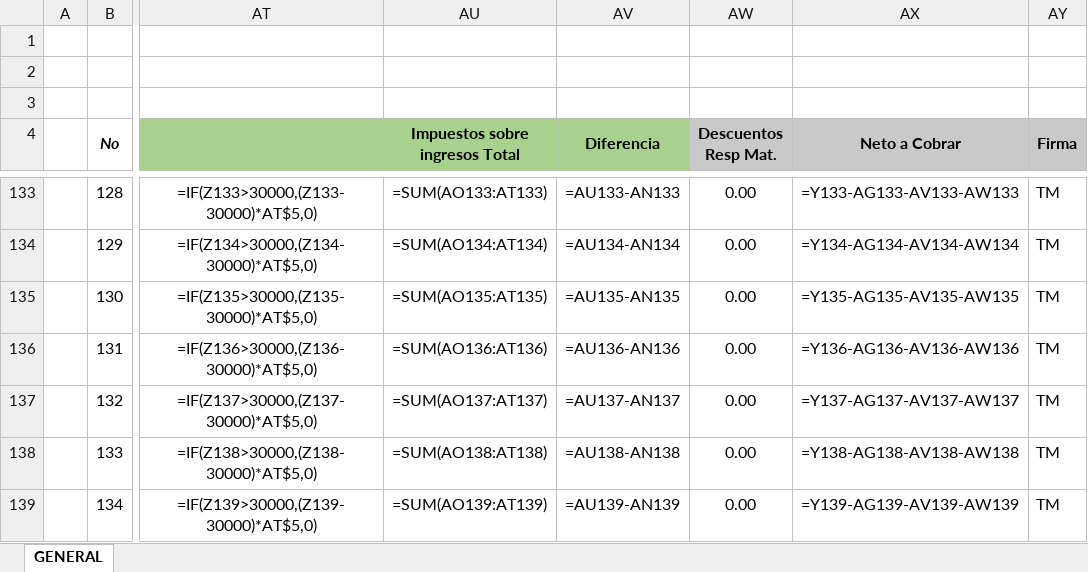
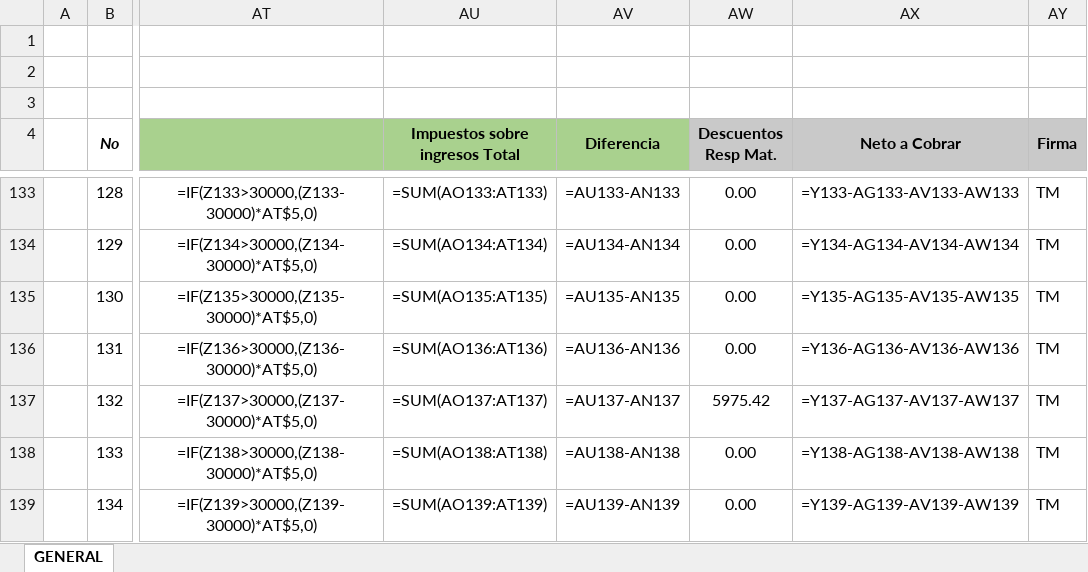
Before and after one commit to rannielRS/pythonproject, an Excel workbook: app-RRHH/file/utilidades_disteco.xlsx, sheet GENERAL, drawn as a sheet; only a part is shown, gaps mark what is left out; values as stored, in another font and other column widths than the file's, no borders; formulas without a stored value are shown as written; conditional formats not drawn; the diff names each change by its address in the sheet, - before the commit and + after, or states it on an @@ line.

```diff
--- a/app-RRHH/file/utilidades_disteco.xlsx (sheet GENERAL)
+++ b/app-RRHH/file/utilidades_disteco.xlsx (sheet GENERAL)
-AW137 (Descuentos Resp Mat.): 0.00
+AW137 (Descuentos Resp Mat.): 5975.42
```
Also changed, not shown: app-RRHH/file/list_opagos.xlsx, app-RRHH/file/utilidades_disteco_dpto.xlsx, 4 other files.
